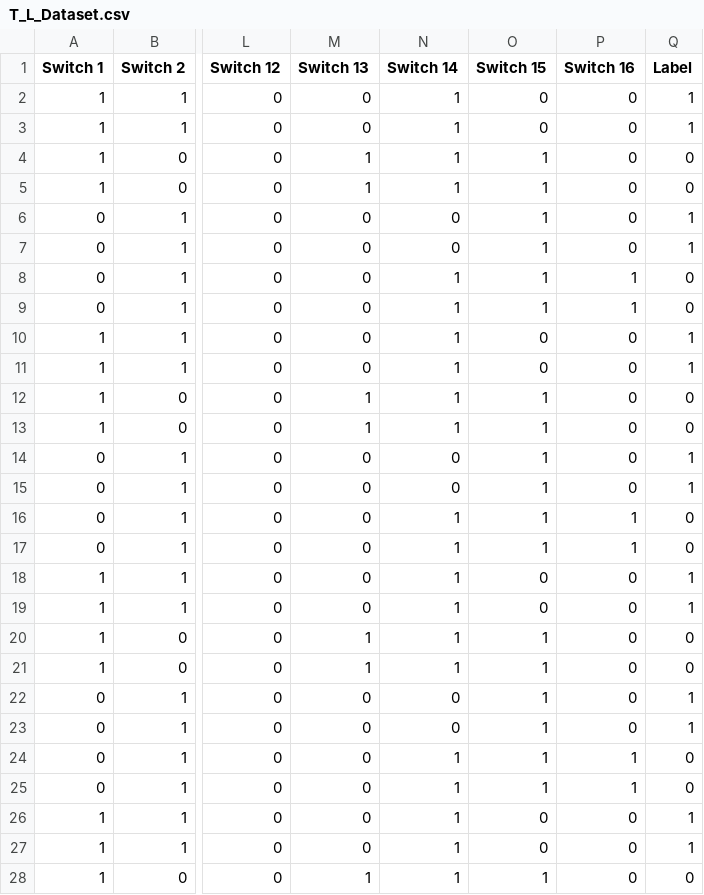
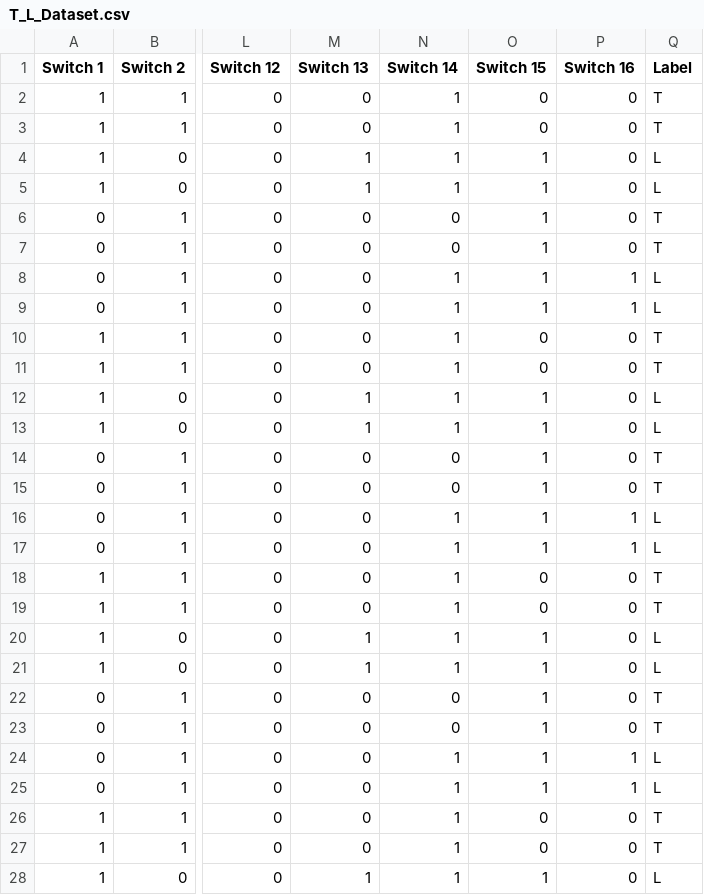
Before and after one commit to jalger60/Machine-Learning, a CSV file: T_L_Dataset.csv, drawn as a sheet; only a part is shown, gaps mark what is left out; the diff covers the shown part only; the diff names each change by its address in the sheet, - before the commit and + after, or states it on an @@ line.

Commit message:
Add files via upload

```diff
--- a/T_L_Dataset.csv
+++ b/T_L_Dataset.csv
-Q2:Q3 (Label): 1
+Q2:Q3 (Label): T
-Q4:Q5 (Label): 0
+Q4:Q5 (Label): L
-Q6:Q7 (Label): 1
+Q6:Q7 (Label): T
-Q8:Q9 (Label): 0
+Q8:Q9 (Label): L
-Q10:Q11 (Label): 1
+Q10:Q11 (Label): T
-Q12:Q13 (Label): 0
+Q12:Q13 (Label): L
-Q14:Q15 (Label): 1
+Q14:Q15 (Label): T
-Q16:Q17 (Label): 0
+Q16:Q17 (Label): L
-Q18:Q19 (Label): 1
+Q18:Q19 (Label): T
-Q20:Q21 (Label): 0
+Q20:Q21 (Label): L
-Q22:Q23 (Label): 1
+Q22:Q23 (Label): T
-Q24:Q25 (Label): 0
+Q24:Q25 (Label): L
-Q26:Q27 (Label): 1
+Q26:Q27 (Label): T
-Q28 (Label): 0
+Q28 (Label): L
```
Also changed, not shown: 69 edited cells elsewhere in this file.
